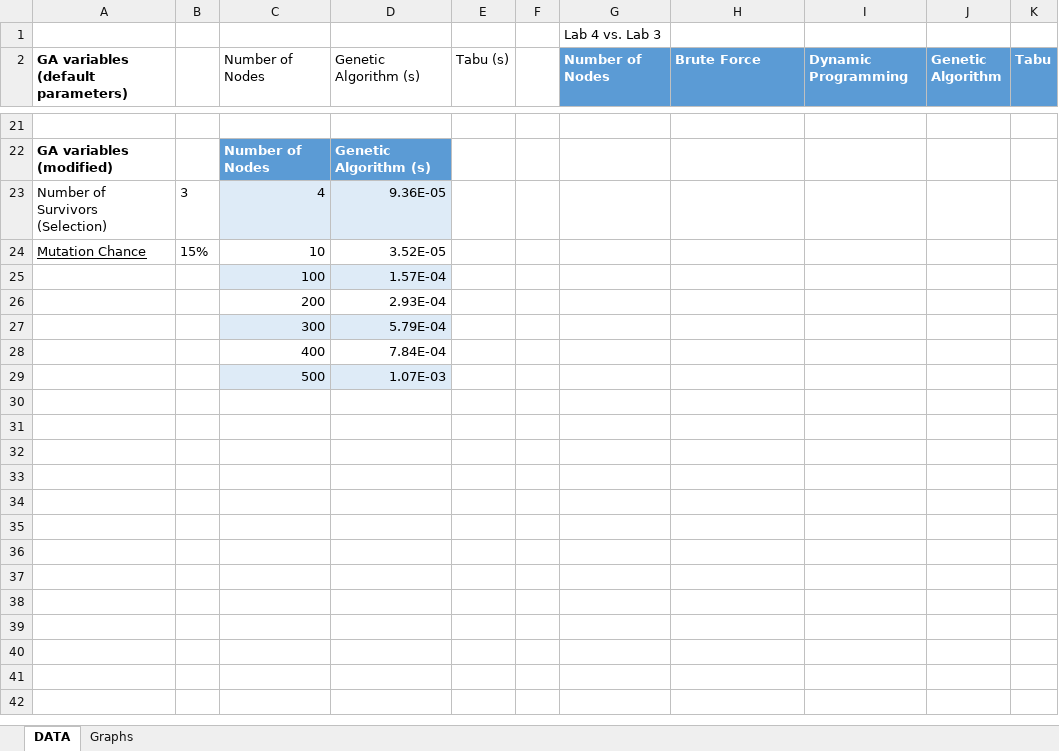
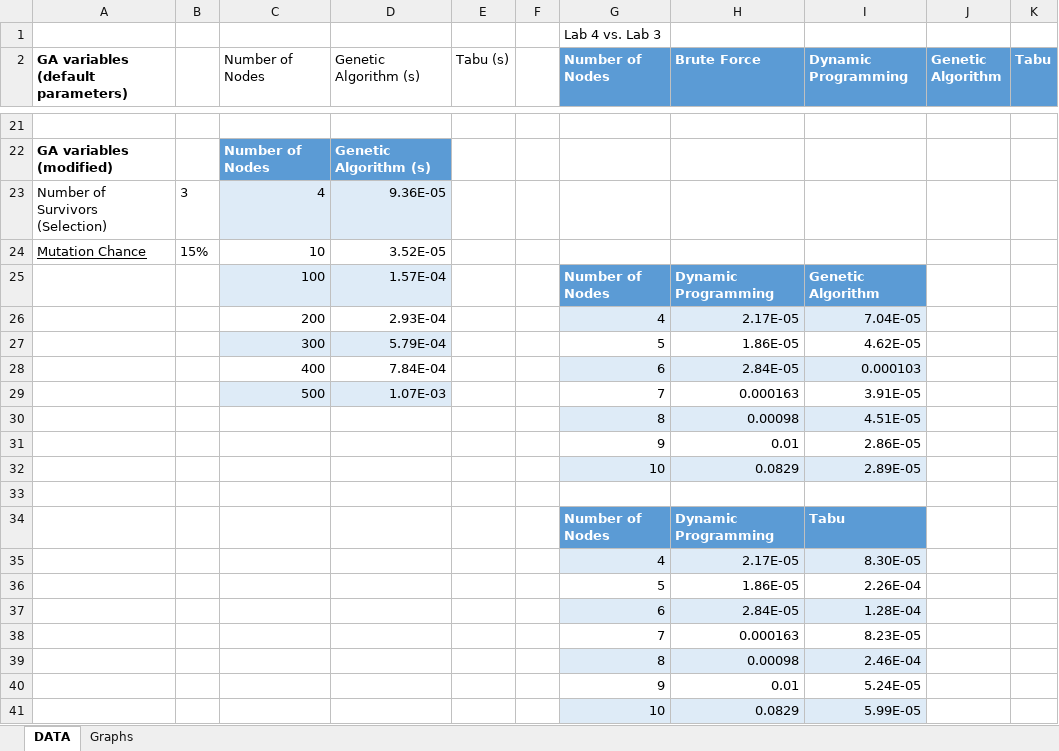
Before and after one commit to yanga9345/Alex-Yang-CSE-3353, an Excel workbook: Sprint4/Lab 4 Analysis.xlsx, sheet DATA, drawn as a sheet; only a part is shown, gaps mark what is left out; values as stored, in another font and other column widths than the file's, no borders; table styles not drawn; removed rows and columns are numbered as before the commit, all else as after; the diff names each change by its address in the sheet, - before the commit and + after, or states it on an @@ line.

```diff
--- a/Sprint4/Lab 4 Analysis.xlsx (sheet DATA)
+++ b/Sprint4/Lab 4 Analysis.xlsx (sheet DATA)
-row 25:  |  | 100 | 1.57E-04
-row 26:  |  | 200 | 2.93E-04
-row 27:  |  | 300 | 5.79E-04
-row 28:  |  | 400 | 7.84E-04
+row 25:  |  | 100 | 1.57E-04 |  |  | Number of Nodes | Dynamic Programming | Genetic Algorithm
+row 26:  |  | 200 | 2.93E-04 |  |  | 4 | 2.17E-05 | 7.04E-05
+row 27:  |  | 300 | 5.79E-04 |  |  | 5 | 1.86E-05 | 4.62E-05
+row 28:  |  | 400 | 7.84E-04 |  |  | 6 | 2.84E-05 | 0.000103
+row 29:  |  | 500 | 1.07E-03 |  |  | 7 | 0.000163 | 3.91E-05
+row 30:  |  |  |  |  |  | 8 | 0.00098 | 4.51E-05
+row 31:  |  |  |  |  |  | 9 | 0.01 | 2.86E-05
+row 32:  |  |  |  |  |  | 10 | 0.0829 | 2.89E-05
-row 33:  |  | 500 | 1.07E-03
+row 33: (empty)
-C33:D33 fill: #DEEBF7
+C33:D33 fill: none
+row 34:  |  |  |  |  |  | Number of Nodes | Dynamic Programming | Tabu
+row 35:  |  |  |  |  |  | 4 | 2.17E-05 | 8.30E-05
+row 36:  |  |  |  |  |  | 5 | 1.86E-05 | 2.26E-04
+row 37:  |  |  |  |  |  | 6 | 2.84E-05 | 1.28E-04
+row 38:  |  |  |  |  |  | 7 | 0.000163 | 8.23E-05
+row 39:  |  |  |  |  |  | 8 | 0.00098 | 2.46E-04
+row 40:  |  |  |  |  |  | 9 | 0.01 | 5.24E-05
+row 41:  |  |  |  |  |  | 10 | 0.0829 | 5.99E-05
```
Also changed, not shown: 8 other files.
